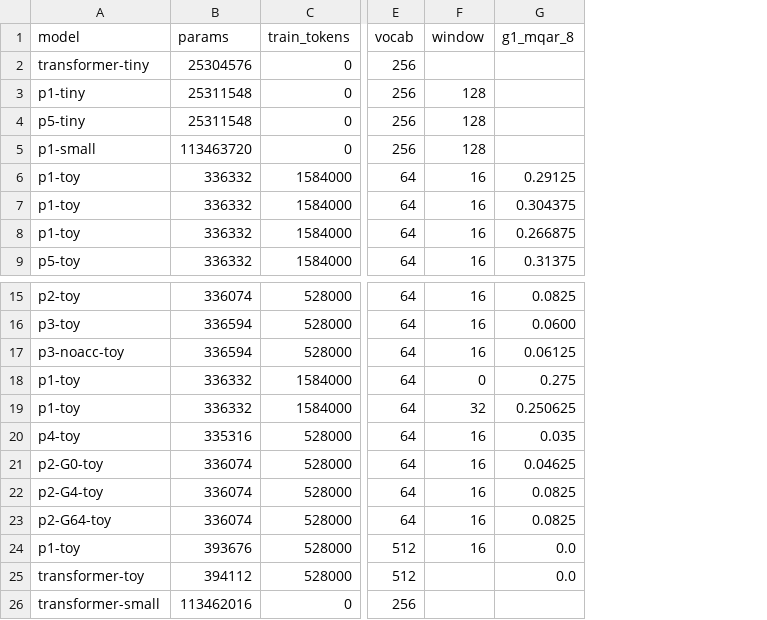
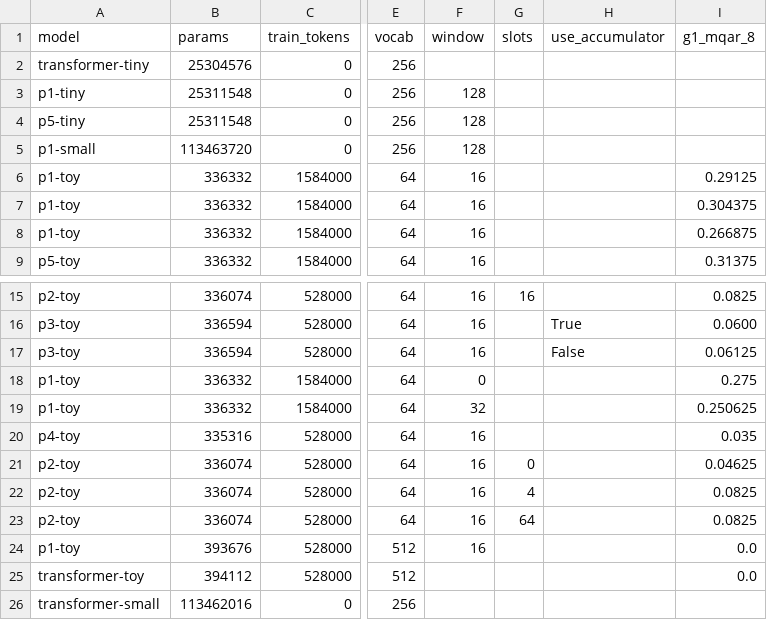
Before and after one commit to Userfrom1995/Random, a CSV file: postformer/ledger/ledger.csv, drawn as a sheet; only a part is shown, gaps mark what is left out; the diff names each change by its address in the sheet, - before the commit and + after, or states it on an @@ line.

```diff
--- a/postformer/ledger/ledger.csv
+++ b/postformer/ledger/ledger.csv
+column G (slots), rows 15-23: 16 |  |  |  |  |  | 0 | 4 | 64
+column H (use_accumulator), rows 16-17: True | False
-A17 (model): p3-noacc-toy
+A17 (model): p3-toy
-A21 (model): p2-G0-toy
+A21 (model): p2-toy
-A22 (model): p2-G4-toy
+A22 (model): p2-toy
-A23 (model): p2-G64-toy
+A23 (model): p2-toy
```
Also changed, not shown: 1 other file.
